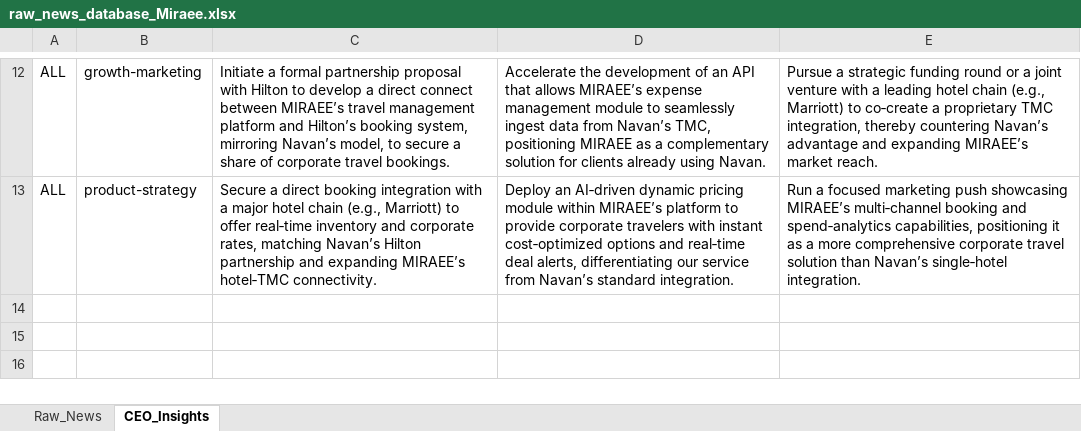
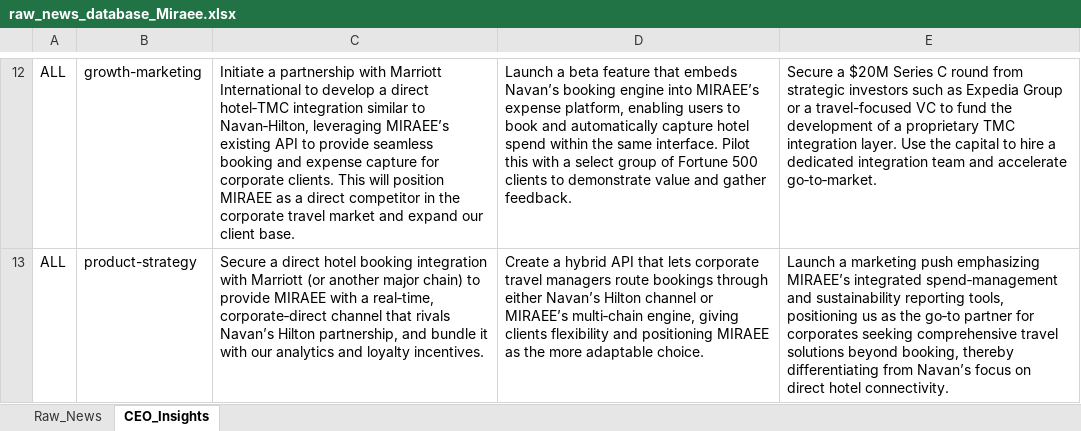
Before and after one commit to knirantar-Mondee/TabhiGroupDashboard_1, an Excel workbook: News_Dashboard/data/raw_news_database_Miraee.xlsx, sheet CEO_Insights, drawn as a sheet; only a part is shown, gaps mark what is left out; values as stored, in another font and other column widths than the file's, no borders; the diff covers the shown part only; the diff names each change by its address in the sheet, - before the commit and + after, or states it on an @@ line.

```diff
--- a/News_Dashboard/data/raw_news_database_Miraee.xlsx (sheet CEO_Insights)
+++ b/News_Dashboard/data/raw_news_database_Miraee.xlsx (sheet CEO_Insights)
-C12: Initiate a formal partnership proposal with Hilton to develop a direct connect between MIRAEE’s travel management platform and Hilton’s booking system, mirroring Navan’s model, to secure a share of corporate travel bookings.
+C12: Initiate a partnership with Marriott International to develop a direct hotel‑TMC integration similar to Navan‑Hilton, leveraging MIRAEE’s existing API to provide seamless booking and expense capture for corporate clients. This will position MIRAEE as a direct competitor in the corporate travel market and expand our client base.
-D12: Accelerate the development of an API that allows MIRAEE’s expense management module to seamlessly ingest data from Navan’s TMC, positioning MIRAEE as a complementary solution for clients already using Navan.
+D12: Launch a beta feature that embeds Navan’s booking engine into MIRAEE’s expense platform, enabling users to book and automatically capture hotel spend within the same interface. Pilot this with a select group of Fortune 500 clients to demonstrate value and gather feedback.
-E12: Pursue a strategic funding round or a joint venture with a leading hotel chain (e.g., Marriott) to co‑create a proprietary TMC integration, thereby countering Navan’s advantage and expanding MIRAEE’s market reach.
+E12: Secure a $20M Series C round from strategic investors such as Expedia Group or a travel-focused VC to fund the development of a proprietary TMC integration layer. Use the capital to hire a dedicated integration team and accelerate go‑to‑market.
-C13: …a direct booking integration with a major hotel chain (e.g., Marriott) to offer real‑time inventory and corporate rates, matching Navan’s Hilton partnership and expanding MIRAEE’s hotel‑TMC connectivity.
+C13: …a direct hotel booking integration with Marriott (or another major chain) to provide MIRAEE with a real‑time, corporate‑direct channel that rivals Navan’s Hilton partnership, and bundle it with our analytics and loyalty incentives.
-D13: Deploy an AI‑driven dynamic pricing module within MIRAEE’s platform to provide corporate travelers with instant cost‑optimized options and real‑time deal alerts, differentiating our service from Navan’s standard integration.
+D13: Create a hybrid API that lets corporate travel managers route bookings through either Navan’s Hilton channel or MIRAEE’s multi‑chain engine, giving clients flexibility and positioning MIRAEE as the more adaptable choice.
-E13: Run a focused marketing push showcasing MIRAEE’s multi‑channel booking and spend‑analytics capabilities, positioning it as a more comprehensive corporate travel solution than Navan’s single‑hotel integration.
+E13: Launch a marketing push emphasizing MIRAEE’s integrated spend‑management and sustainability reporting tools, positioning us as the go‑to partner for corporates seeking comprehensive travel solutions beyond booking, thereby differentiating from Navan’s focus on direct hotel connectivity.
```
Also changed, not shown: 30 edited cells elsewhere in this sheet, sheet Raw_News, News_Dashboard/data/raw_news_database_Mondee.xlsx, News_Intelligence/output/raw_news_database_Miraee.xlsx, 3 other files.
